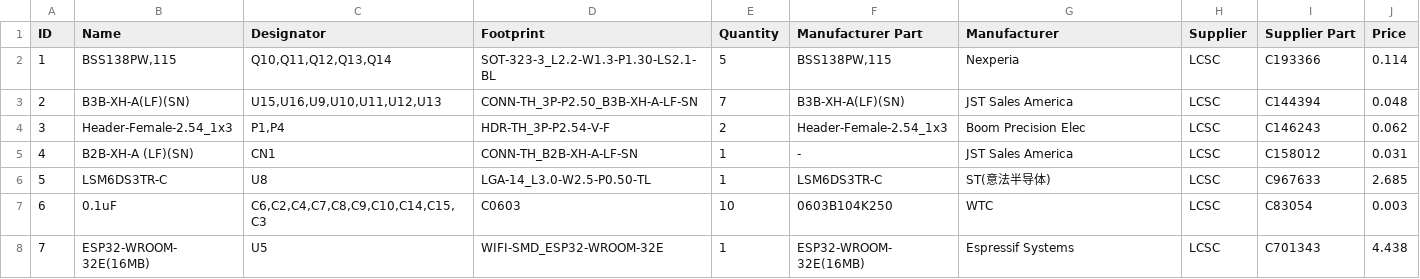
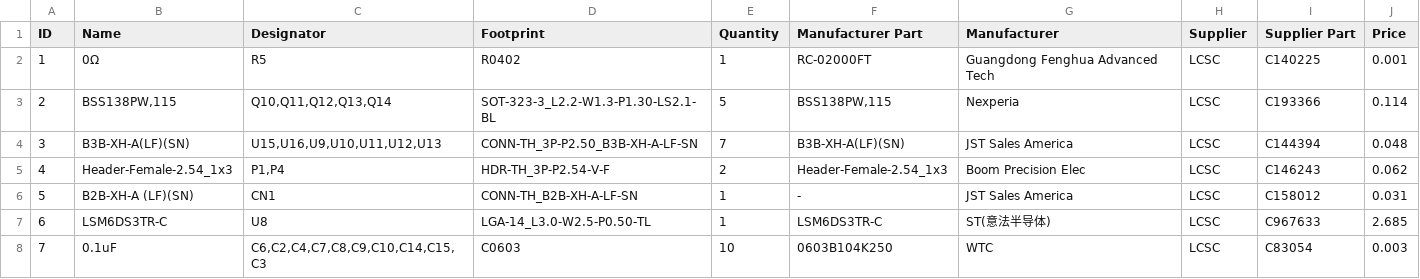
Before and after one commit to nakujaproject/flight-control-computer, a CSV file: BOM_Flight control computer.csv, drawn as a sheet; only a part is shown; the shorter side is filled out with more unchanged rows; addresses are those after the commit; the diff names each change by its address in the sheet, - before the commit and + after, or states it on an @@ line.

```diff
--- a/BOM_Flight control computer.csv
+++ b/BOM_Flight control computer.csv
+row 2: 1 | 0Ω | R5 | R0402 | 1 | RC-02000FT | Guangdong Fenghua Advanced Tech | LCSC | C140225 | 0.001
@@ column A (ID) renumbered from row 3 down @@
```
Also changed, not shown: PickAndPlace_PCB_PCB_Flight control computer.csv, 4 other files.
